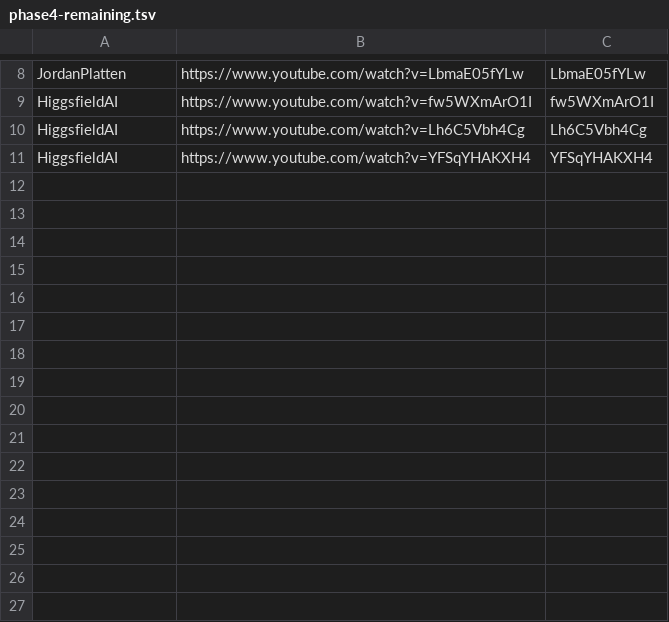
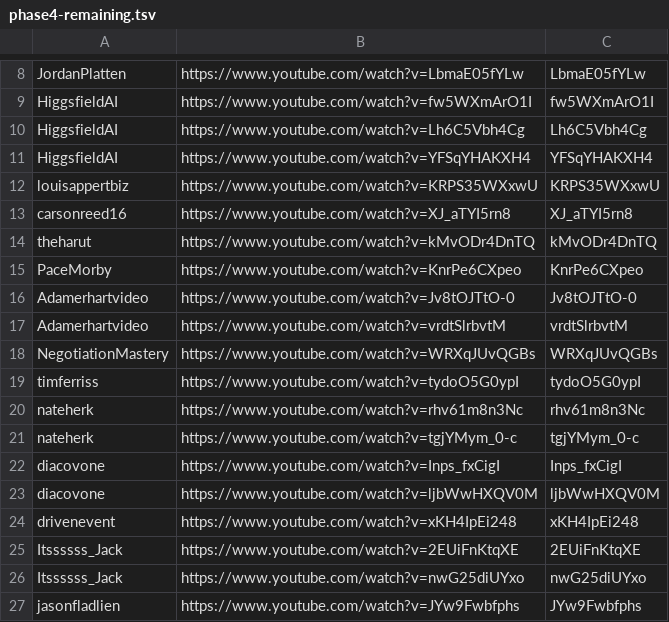
Before and after one commit to technirmata/yt-deep-knowledge-distributed, a TSV file: queue/phase4-remaining.tsv, drawn as a sheet; only a part is shown, gaps mark what is left out.

Commit message:
watch+learn: queue new uploads 2026-08-20T21:03Z

```diff
--- a/queue/phase4-remaining.tsv
+++ b/queue/phase4-remaining.tsv
@@ -11 +11,17 @@ HiggsfieldAI	https://www.youtube.com/watch?v=Lh6C5Vbh4Cg	Lh6C5Vbh4Cg
 HiggsfieldAI	https://www.youtube.com/watch?v=YFSqYHAKXH4	YFSqYHAKXH4
+louisappertbiz	https://www.youtube.com/watch?v=KRPS35WXxwU	KRPS35WXxwU
+carsonreed16	https://www.youtube.com/watch?v=XJ_aTYI5rn8	XJ_aTYI5rn8
+theharut	https://www.youtube.com/watch?v=kMvODr4DnTQ	kMvODr4DnTQ
+PaceMorby	https://www.youtube.com/watch?v=KnrPe6CXpeo	KnrPe6CXpeo
+Adamerhartvideo	https://www.youtube.com/watch?v=Jv8tOJTtO-0	Jv8tOJTtO-0
+Adamerhartvideo	https://www.youtube.com/watch?v=vrdtSlrbvtM	vrdtSlrbvtM
+NegotiationMastery	https://www.youtube.com/watch?v=WRXqJUvQGBs	WRXqJUvQGBs
+timferriss	https://www.youtube.com/watch?v=tydoO5G0ypI	tydoO5G0ypI
+nateherk	https://www.youtube.com/watch?v=rhv61m8n3Nc	rhv61m8n3Nc
+nateherk	https://www.youtube.com/watch?v=tgjYMym_0-c	tgjYMym_0-c
+diacovone	https://www.youtube.com/watch?v=Inps_fxCigI	Inps_fxCigI
+diacovone	https://www.youtube.com/watch?v=ljbWwHXQV0M	ljbWwHXQV0M
+drivenevent	https://www.youtube.com/watch?v=xKH4IpEi248	xKH4IpEi248
+Itssssss_Jack	https://www.youtube.com/watch?v=2EUiFnKtqXE	2EUiFnKtqXE
+Itssssss_Jack	https://www.youtube.com/watch?v=nwG25diUYxo	nwG25diUYxo
+jasonfladlien	https://www.youtube.com/watch?v=JYw9Fwbfphs	JYw9Fwbfphs
```
